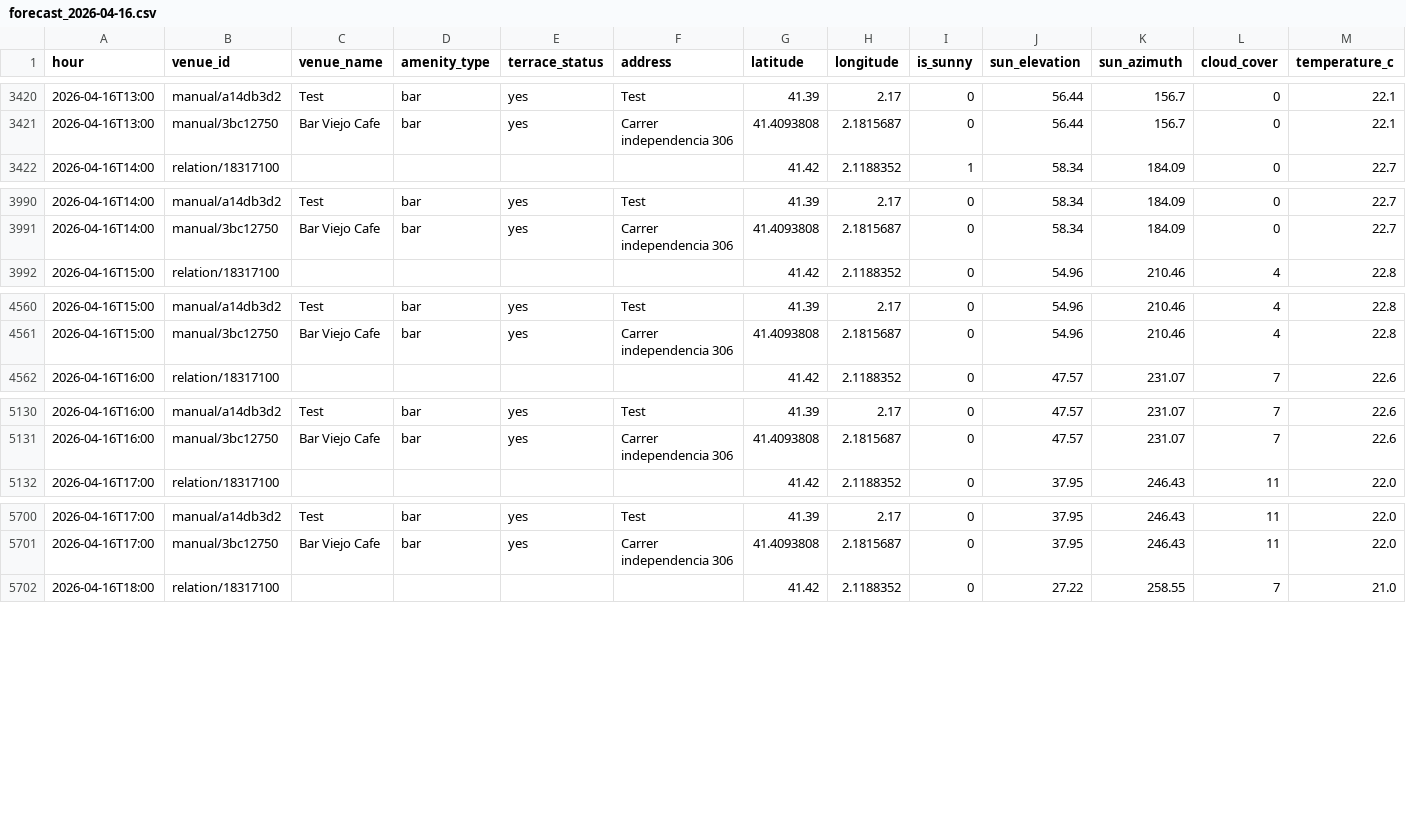
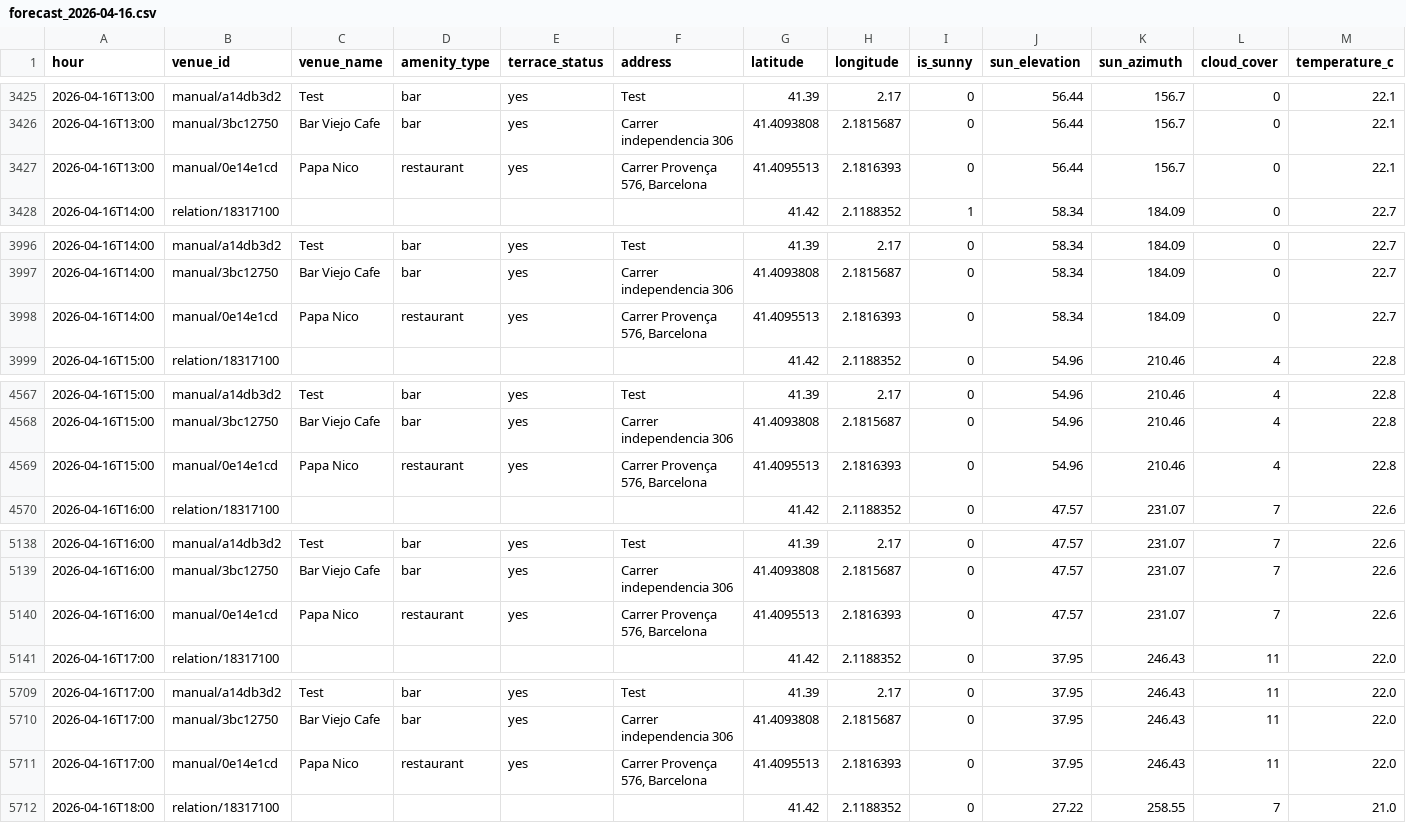
Before and after one commit to AdrianaC4/sunspot-bcn, a CSV file: forecast_2026-04-16.csv, drawn as a sheet; only a part is shown, gaps mark what is left out; the diff covers the shown part only; the diff names each change by its address in the sheet, - before the commit and + after, or states it on an @@ line.

```diff
--- a/forecast_2026-04-16.csv
+++ b/forecast_2026-04-16.csv
+row 3427: 2026-04-16T13:00 | manual/0e14e1cd | Papa Nico | restaurant | yes | Carrer Provença 576, Barcelona | 41.4095513 | 2.1816393 | 0 | 56.44 | 156.7 | 0 | 22.1
+row 3998: 2026-04-16T14:00 | manual/0e14e1cd | Papa Nico | restaurant | yes | Carrer Provença 576, Barcelona | 41.4095513 | 2.1816393 | 0 | 58.34 | 184.09 | 0 | 22.7
+row 4569: 2026-04-16T15:00 | manual/0e14e1cd | Papa Nico | restaurant | yes | Carrer Provença 576, Barcelona | 41.4095513 | 2.1816393 | 0 | 54.96 | 210.46 | 4 | 22.8
+row 5140: 2026-04-16T16:00 | manual/0e14e1cd | Papa Nico | restaurant | yes | Carrer Provença 576, Barcelona | 41.4095513 | 2.1816393 | 0 | 47.57 | 231.07 | 7 | 22.6
+row 5711: 2026-04-16T17:00 | manual/0e14e1cd | Papa Nico | restaurant | yes | Carrer Provença 576, Barcelona | 41.4095513 | 2.1816393 | 0 | 37.95 | 246.43 | 11 | 22.0
```
Also changed, not shown: 8 added rows elsewhere in this file.
